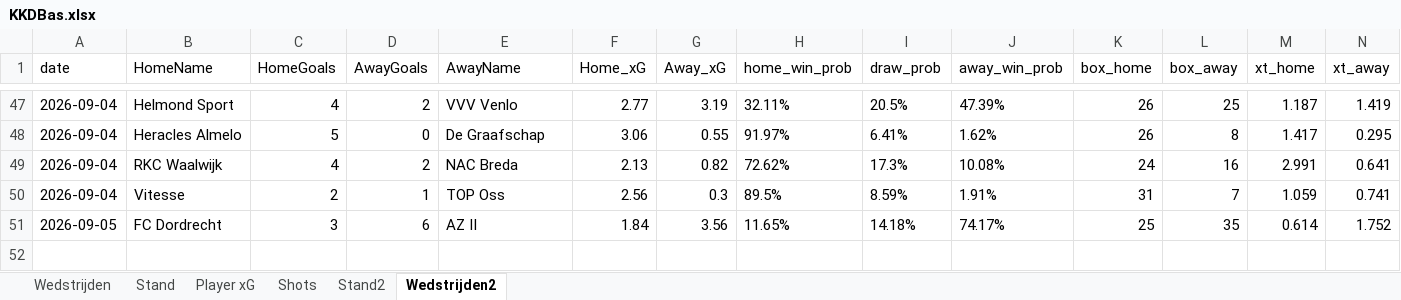
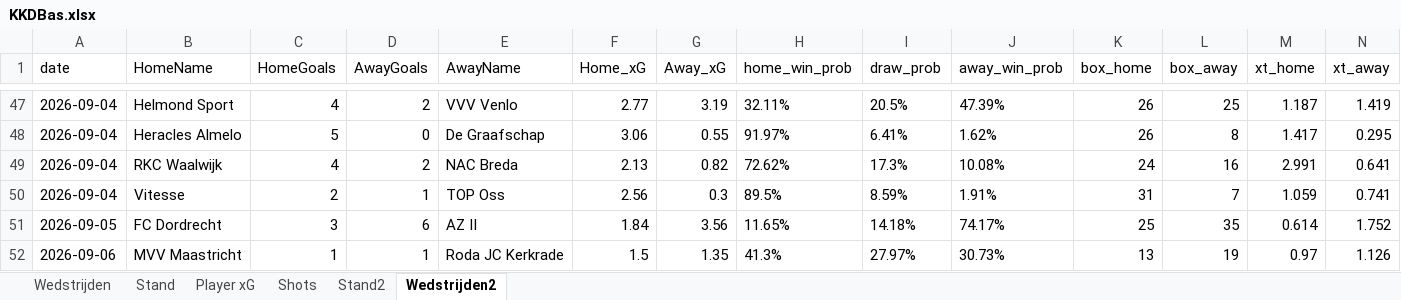
Before and after one commit to RobinKoetsier/plotrepo, an Excel workbook: data/KKDBas.xlsx, sheet Wedstrijden2, drawn as a sheet; only a part is shown, gaps mark what is left out; values as stored, in another font and other column widths than the file's, no borders; rows hold the shown columns only; the diff names each change by its address in the sheet, - before the commit and + after, or states it on an @@ line.

```diff
--- a/data/KKDBas.xlsx (sheet Wedstrijden2)
+++ b/data/KKDBas.xlsx (sheet Wedstrijden2)
+row 52: 2026-09-06 | MVV Maastricht | 1 | 1 | Roda JC Kerkrade | 1.5 | 1.35 | 41.3% | 27.97% | 30.73% | 13 | 19 | 0.97 | 1.126
```
Also changed, not shown: sheet Player xG, sheet Shots, sheet Stand2, sheet Stand, sheet Wedstrijden, data/KKD2526.xlsx.
